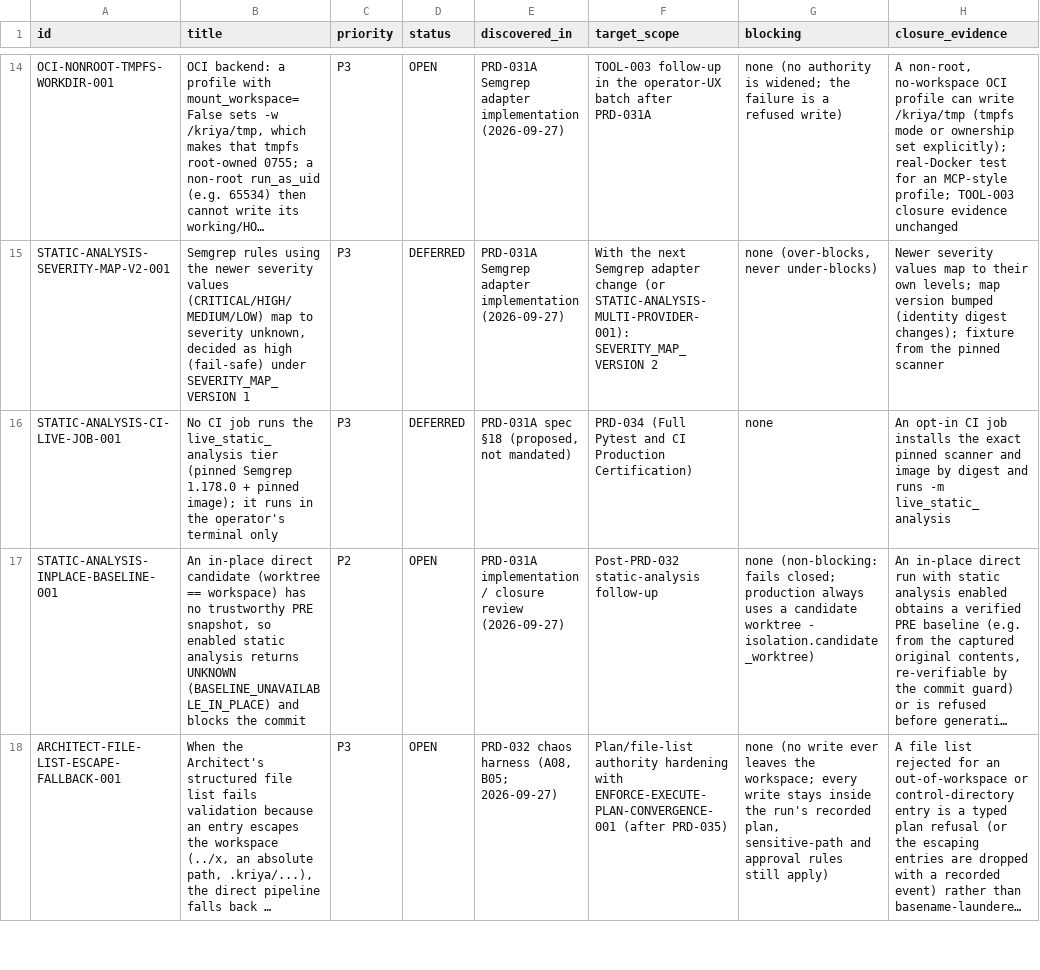
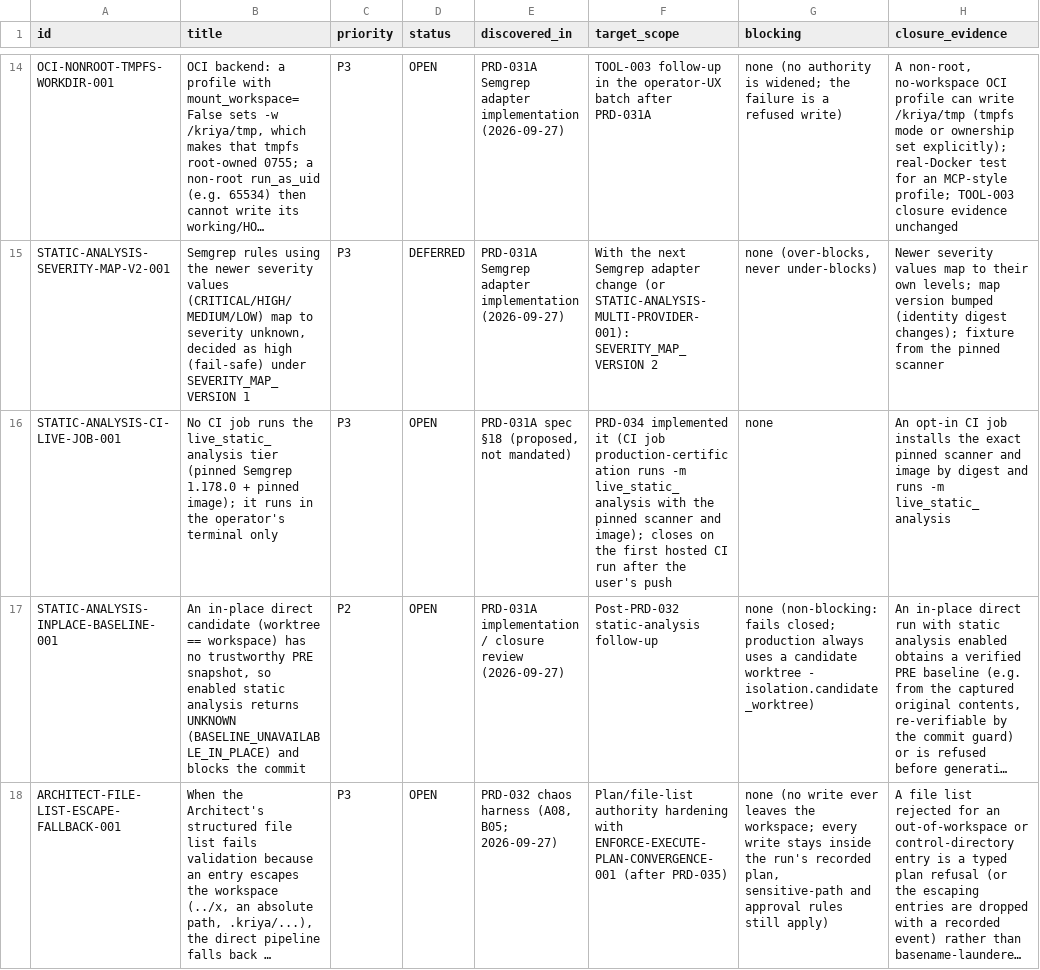
Before and after one commit to snanduri7/kriya, a CSV file: handover/BACKLOG_REGISTRY.csv, drawn as a sheet; only a part is shown, gaps mark what is left out; long unchanged cells end in …; the diff covers the shown part only; the diff names each change by its address in the sheet, - before the commit and + after, or states it on an @@ line.

Commit message:
PRD-034 closure (LOCALLY_VERIFIED, READY_FOR_USER_REVIEW): canonical certification CERTIFIED @3903dea (pytest 6816/0, 0 skips in certification mode; scanner 27/0; release PASS; doctor recorded as reported), run-1 evidence kept; handover, design analyses for PRD-035; registry: CERT-NETWORK-DEPENDENCY-001 (P3), STATIC-ANALYSIS-CI-LIVE-JOB-001 implemented (closes on first hosted run)

```diff
--- a/handover/BACKLOG_REGISTRY.csv
+++ b/handover/BACKLOG_REGISTRY.csv
-D16 (status): DEFERRED
+D16 (status): OPEN
-F16 (target_scope): PRD-034 (Full Pytest and CI Production Certification)
+F16 (target_scope): PRD-034 implemented it (CI job production-certification runs -m live_static_analysis with the pinned scanner and image); closes on the first hosted CI run after the user's push
```
Also changed, not shown: 1 added row elsewhere in this file, handover/TASK_STATUS_TRACKER.csv, 16 other files.
